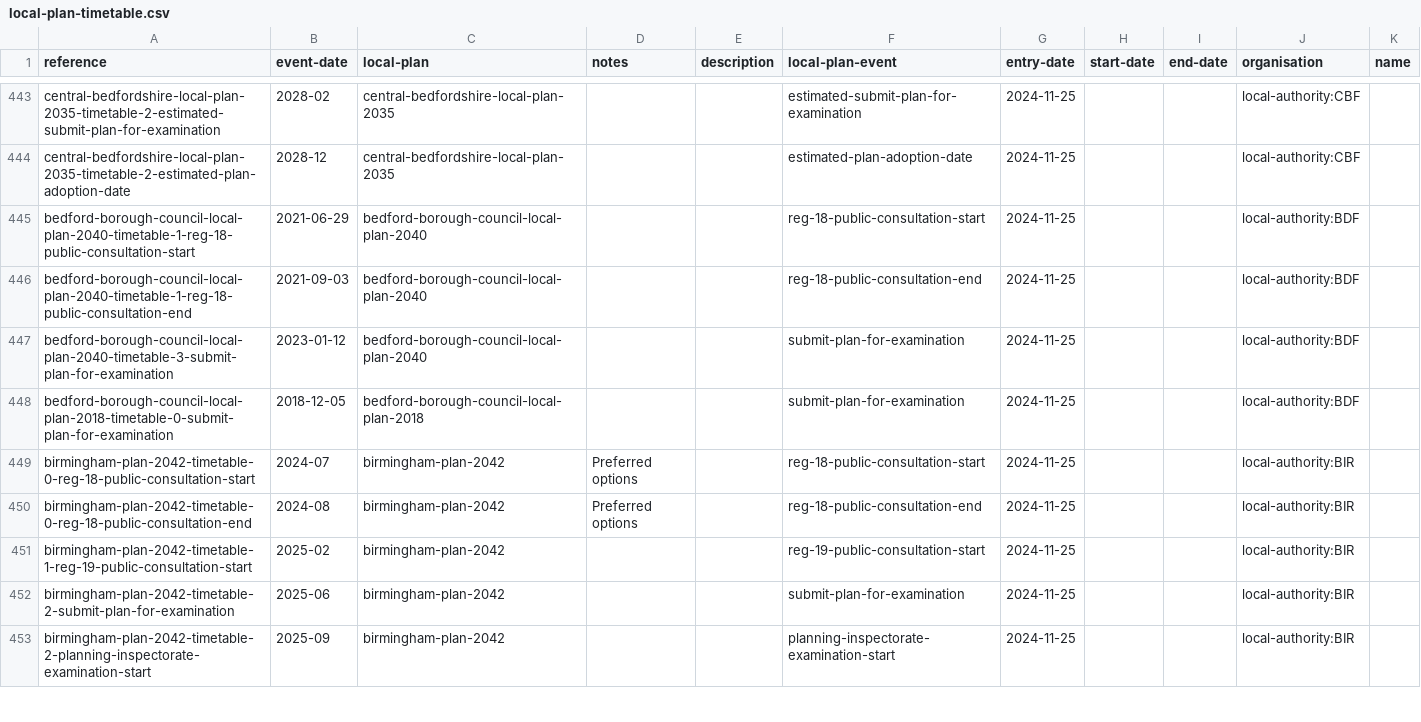
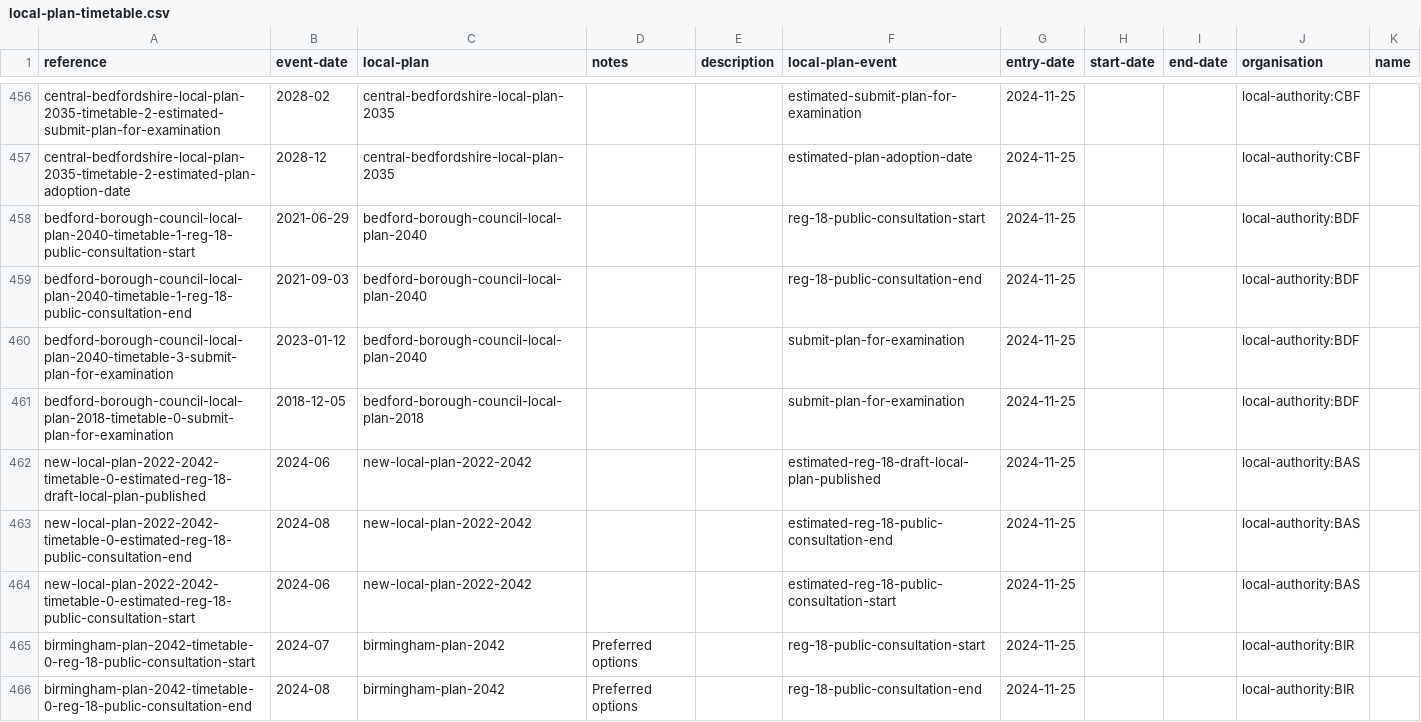
Before and after one commit to digital-land/local-plans-explorer, a CSV file: data/export/local-plan-timetable.csv, drawn as a sheet; only a part is shown, gaps mark what is left out; the shorter side is filled out with more unchanged rows; the diff covers the shown part only.

```diff
--- a/data/export/local-plan-timetable.csv
+++ b/data/export/local-plan-timetable.csv
@@ -452,2 +465,5 @@ bedford-borough-council-local-plan-2040-timetable-3-submit-plan-for-examination,
 bedford-borough-council-local-plan-2018-timetable-0-submit-plan-for-examination,2018-12-05,bedford-borough-council-local-plan-2018,,,submit-plan-for-examination,2024-11-25,,,local-authority:BDF,
+new-local-plan-2022-2042-timetable-0-estimated-reg-18-draft-local-plan-published,2024-06,new-local-plan-2022-2042,,,estimated-reg-18-draft-local-plan-published,2024-11-25,,,local-authority:BAS,
+new-local-plan-2022-2042-timetable-0-estimated-reg-18-public-consultation-end,2024-08,new-local-plan-2022-2042,,,estimated-reg-18-public-consultation-end,2024-11-25,,,local-authority:BAS,
+new-local-plan-2022-2042-timetable-0-estimated-reg-18-public-consultation-start,2024-06,new-local-plan-2022-2042,,,estimated-reg-18-public-consultation-start,2024-11-25,,,local-authority:BAS,
 birmingham-plan-2042-timetable-0-reg-18-public-consultation-start,2024-07,birmingham-plan-2042,Preferred options,,reg-18-public-consultation-start,2024-11-25,,,local-authority:BIR,
```
Also changed, not shown: 15 added rows elsewhere in this file, data/export/local-plan.csv, 1 other file.
